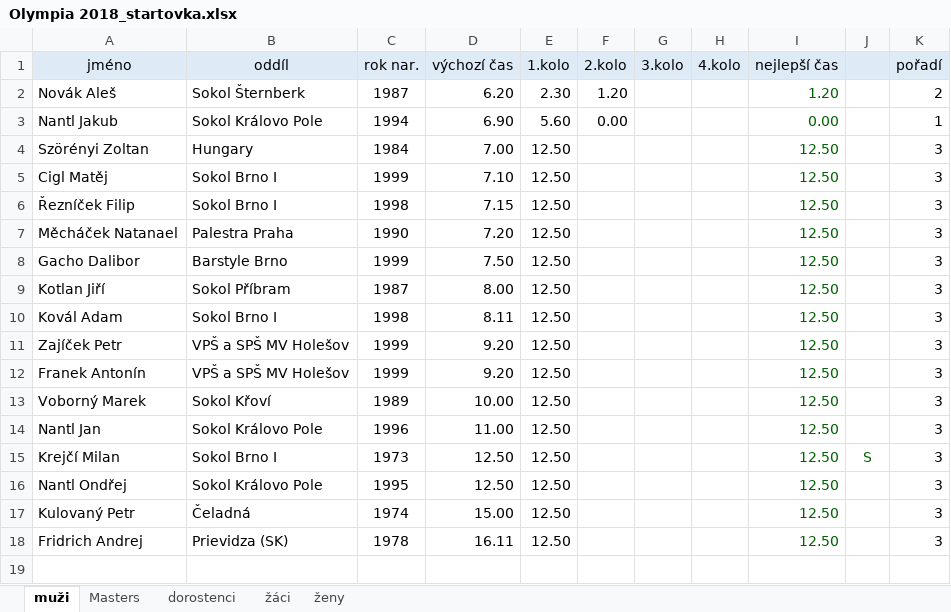
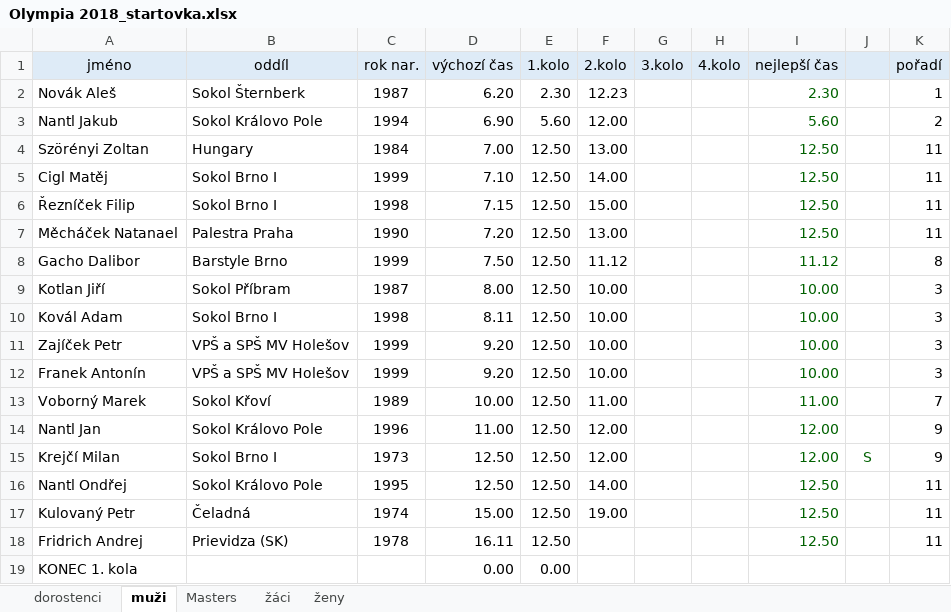
Before and after one commit to xkrejci7/splh, an Excel workbook: documents/Olympia 2018_startovka.xlsx, sheet muži, drawn as a sheet; values as stored, in another font and other column widths than the file's, no borders; the diff names each change by its address in the sheet, - before the commit and + after, or states it on an @@ line.

```diff
--- a/documents/Olympia 2018_startovka.xlsx (sheet muži)
+++ b/documents/Olympia 2018_startovka.xlsx (sheet muži)
@@ sheet tab order changed: dorostenci | muži | Masters | žáci | ženy @@
-F2 (2.kolo): 1.20
+F2 (2.kolo): 12.23
-I2 (nejlepší čas): 1.20
+I2 (nejlepší čas): 2.30
-K2 (pořadí): 2
+K2 (pořadí): 1
-F3 (2.kolo): 0.00
+F3 (2.kolo): 12.00
-I3 (nejlepší čas): 0.00
+I3 (nejlepší čas): 5.60
-K3 (pořadí): 1
+K3 (pořadí): 2
-F4 (2.kolo): (empty)
+F4 (2.kolo): 13.00
-K4:K7 (pořadí): 3
+K4:K7 (pořadí): 11
-F5 (2.kolo): (empty)
+F5 (2.kolo): 14.00
-F6 (2.kolo): (empty)
+F6 (2.kolo): 15.00
-F7 (2.kolo): (empty)
+F7 (2.kolo): 13.00
-F8 (2.kolo): (empty)
+F8 (2.kolo): 11.12
-I8 (nejlepší čas): 12.50
+I8 (nejlepší čas): 11.12
-K8 (pořadí): 3
+K8 (pořadí): 8
-F9:F12 (2.kolo): (empty)
+F9:F12 (2.kolo): 10.00
-I9:I12 (nejlepší čas): 12.50
+I9:I12 (nejlepší čas): 10.00
-F13 (2.kolo): (empty)
+F13 (2.kolo): 11.00
-I13 (nejlepší čas): 12.50
+I13 (nejlepší čas): 11.00
-K13 (pořadí): 3
+K13 (pořadí): 7
-F14:F15 (2.kolo): (empty)
+F14:F15 (2.kolo): 12.00
-I14:I15 (nejlepší čas): 12.50
+I14:I15 (nejlepší čas): 12.00
-K14:K15 (pořadí): 3
+K14:K15 (pořadí): 9
-F16 (2.kolo): (empty)
+F16 (2.kolo): 14.00
-K16:K18 (pořadí): 3
+K16:K18 (pořadí): 11
-F17 (2.kolo): (empty)
+F17 (2.kolo): 19.00
+row 19: KONEC 1. kola |  |  | 0.00 | 0.00
```
Also changed, not shown: sheet dorostenci, 1 other file.
